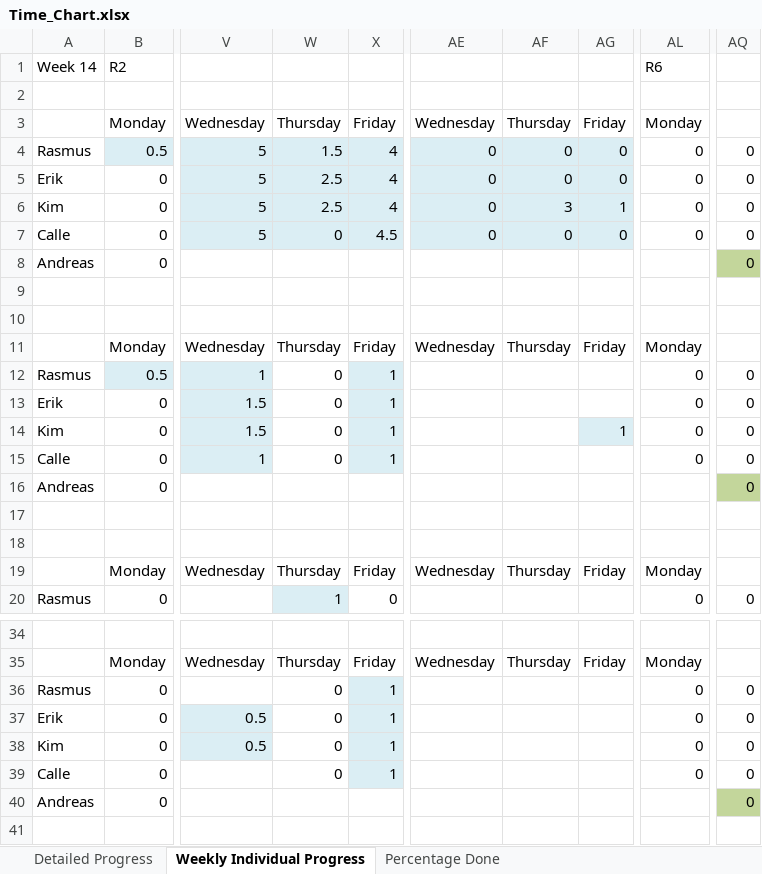
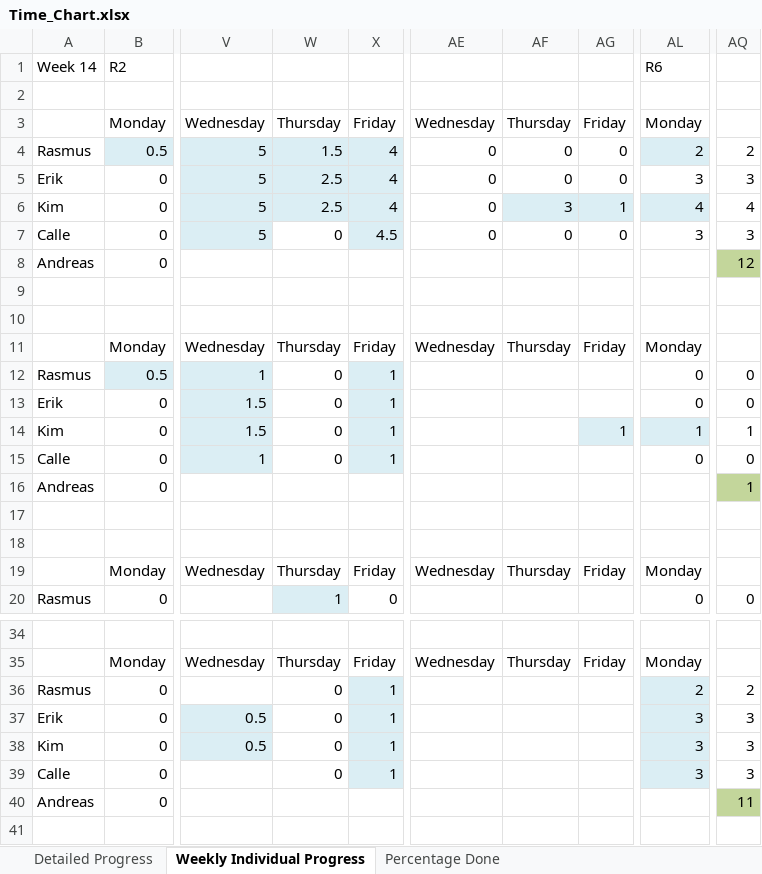
Before and after one commit to rasmustilljander/FOOT_Pacman, an Excel workbook: Reports/Time_Chart.xlsx, sheet Weekly Individual Progress, drawn as a sheet; only a part is shown, gaps mark what is left out; values as stored, in another font and other column widths than the file's, no borders; the diff names each change by its address in the sheet, - before the commit and + after, or states it on an @@ line.

Commit message:
updated time chart and R6

```diff
--- a/Reports/Time_Chart.xlsx (sheet Weekly Individual Progress)
+++ b/Reports/Time_Chart.xlsx (sheet Weekly Individual Progress)
-AE4:AG5 fill: #DBEEF4
+AE4:AG5 fill: none
-AL4: 0
+AL4: 2
-AL4 fill: none
+AL4 fill: #DBEEF4
-AQ4: 0
+AQ4: 2
-AL5: 0
+AL5: 3
-AQ5: 0
+AQ5: 3
-AE6 fill: #DBEEF4
+AE6 fill: none
-AL6: 0
+AL6: 4
-AL6 fill: none
+AL6 fill: #DBEEF4
-AQ6: 0
+AQ6: 4
-W7 fill: #DBEEF4
+W7 fill: none
-AE7:AG7 fill: #DBEEF4
+AE7:AG7 fill: none
-AL7: 0
+AL7: 3
-AQ7: 0
+AQ7: 3
-AQ8: 0
+AQ8: 12
-AL14: 0
+AL14: 1
-AL14 fill: none
+AL14 fill: #DBEEF4
-AQ14: 0
+AQ14: 1
-AQ16: 0
+AQ16: 1
-AL36: 0
+AL36: 2
-AL36:AL39 fill: none
+AL36:AL39 fill: #DBEEF4
-AQ36: 0
+AQ36: 2
-AL37:AL39: 0
+AL37:AL39: 3
-AQ37:AQ39: 0
+AQ37:AQ39: 3
-AQ40: 0
+AQ40: 11
```
Also changed, not shown: sheet Detailed Progress.
